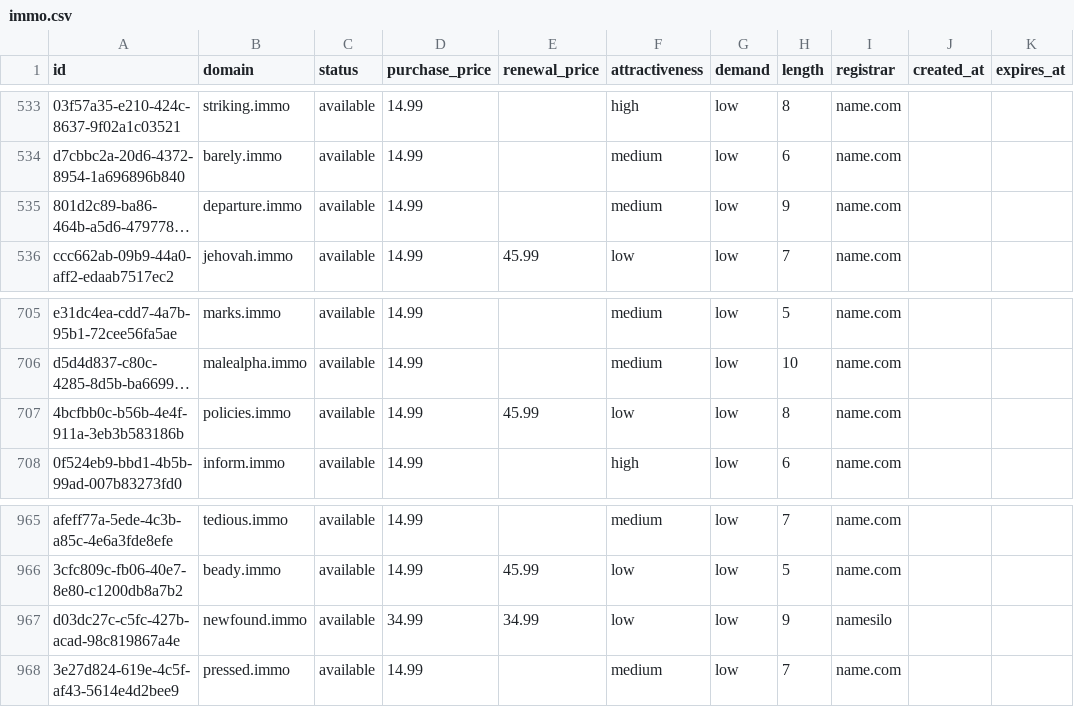
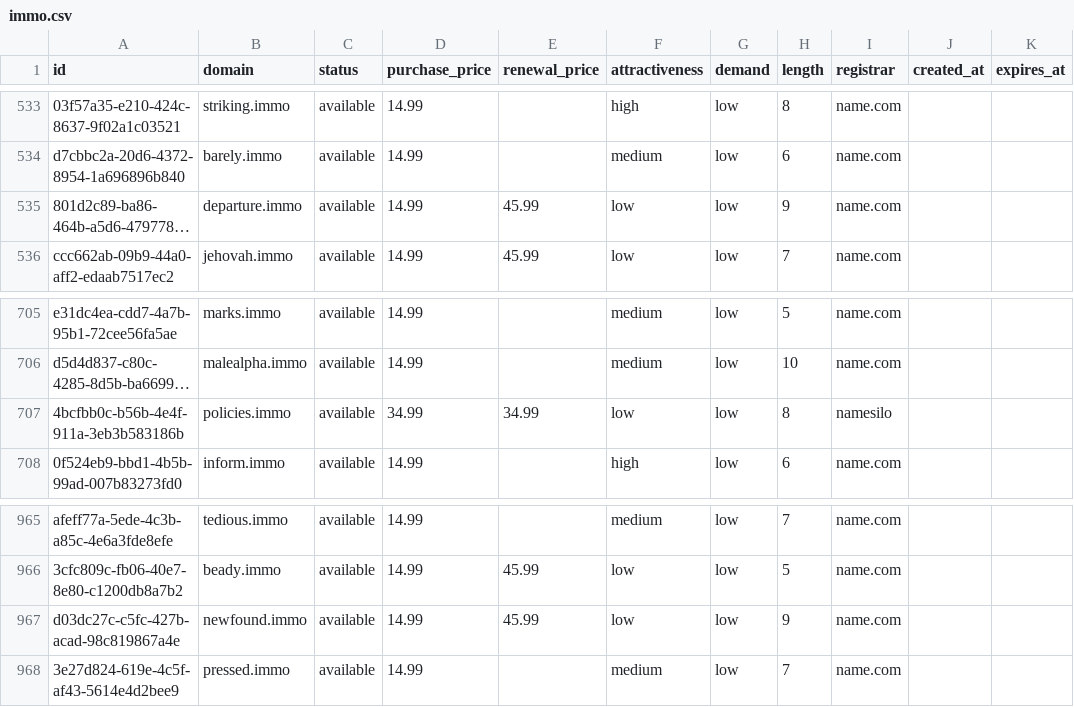
Before and after one commit to UniqueDomains/immo-oneword-domains, a CSV file: immo.csv, drawn as a sheet; only a part is shown, gaps mark what is left out; long unchanged cells end in …; the diff covers the shown part only; the diff names each change by its address in the sheet, - before the commit and + after, or states it on an @@ line.

```diff
--- a/immo.csv
+++ b/immo.csv
-E535 (renewal_price): (empty)
+E535 (renewal_price): 45.99
-F535 (attractiveness): medium
+F535 (attractiveness): low
-D707 (purchase_price): 14.99
+D707 (purchase_price): 34.99
-E707 (renewal_price): 45.99
+E707 (renewal_price): 34.99
-I707 (registrar): name.com
+I707 (registrar): namesilo
-D967 (purchase_price): 34.99
+D967 (purchase_price): 14.99
-E967 (renewal_price): 34.99
+E967 (renewal_price): 45.99
-I967 (registrar): namesilo
+I967 (registrar): name.com
```
Also changed, not shown: 17 edited cells elsewhere in this file, 4 other files.
